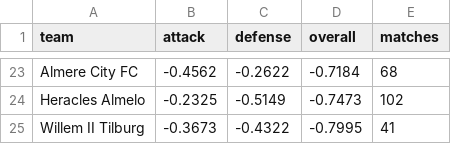
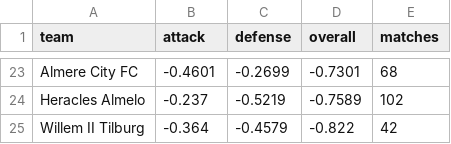
Before and after one commit to JuanAndresHS/pitchiq, a CSV file: data/predictions/ded/team_ratings.csv, drawn as a sheet; only a part is shown, gaps mark what is left out; the diff covers the shown part only; the diff names each change by its address in the sheet, - before the commit and + after, or states it on an @@ line.

```diff
--- a/data/predictions/ded/team_ratings.csv
+++ b/data/predictions/ded/team_ratings.csv
-B23 (attack): -0.4562
+B23 (attack): -0.4601
-C23 (defense): -0.2622
+C23 (defense): -0.2699
-D23 (overall): -0.7184
+D23 (overall): -0.7301
-B24 (attack): -0.2325
+B24 (attack): -0.237
-C24 (defense): -0.5149
+C24 (defense): -0.5219
-D24 (overall): -0.7473
+D24 (overall): -0.7589
-B25 (attack): -0.3673
+B25 (attack): -0.364
-C25 (defense): -0.4322
+C25 (defense): -0.4579
-D25 (overall): -0.7995
+D25 (overall): -0.822
-E25 (matches): 41
+E25 (matches): 42
```
Also changed, not shown: 4 added rows, 4 removed rows and 54 edited cells elsewhere in this file, data/predictions/cl/upcoming_forecasts.csv, data/predictions/ded/upcoming_forecasts.csv, 27 other files.
